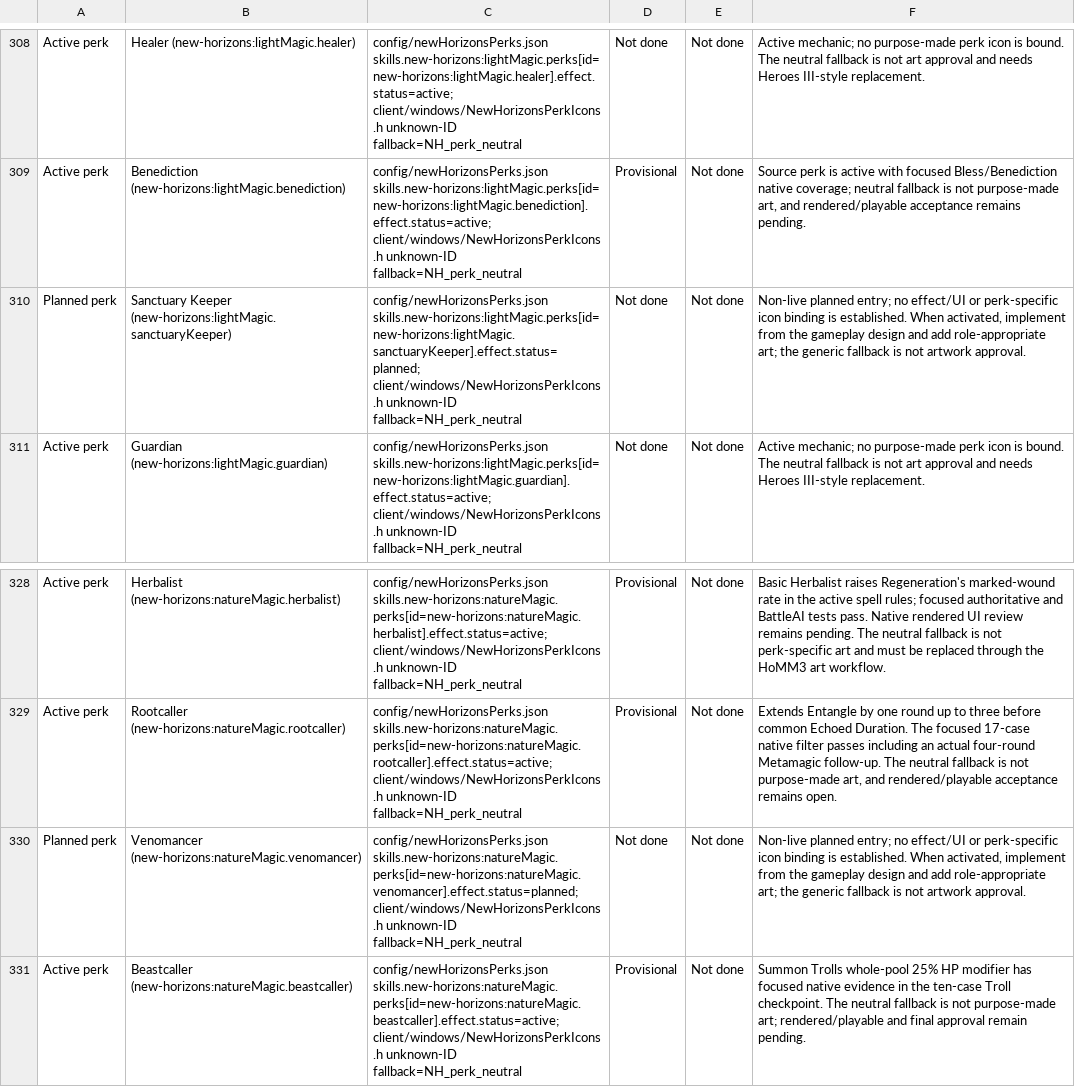
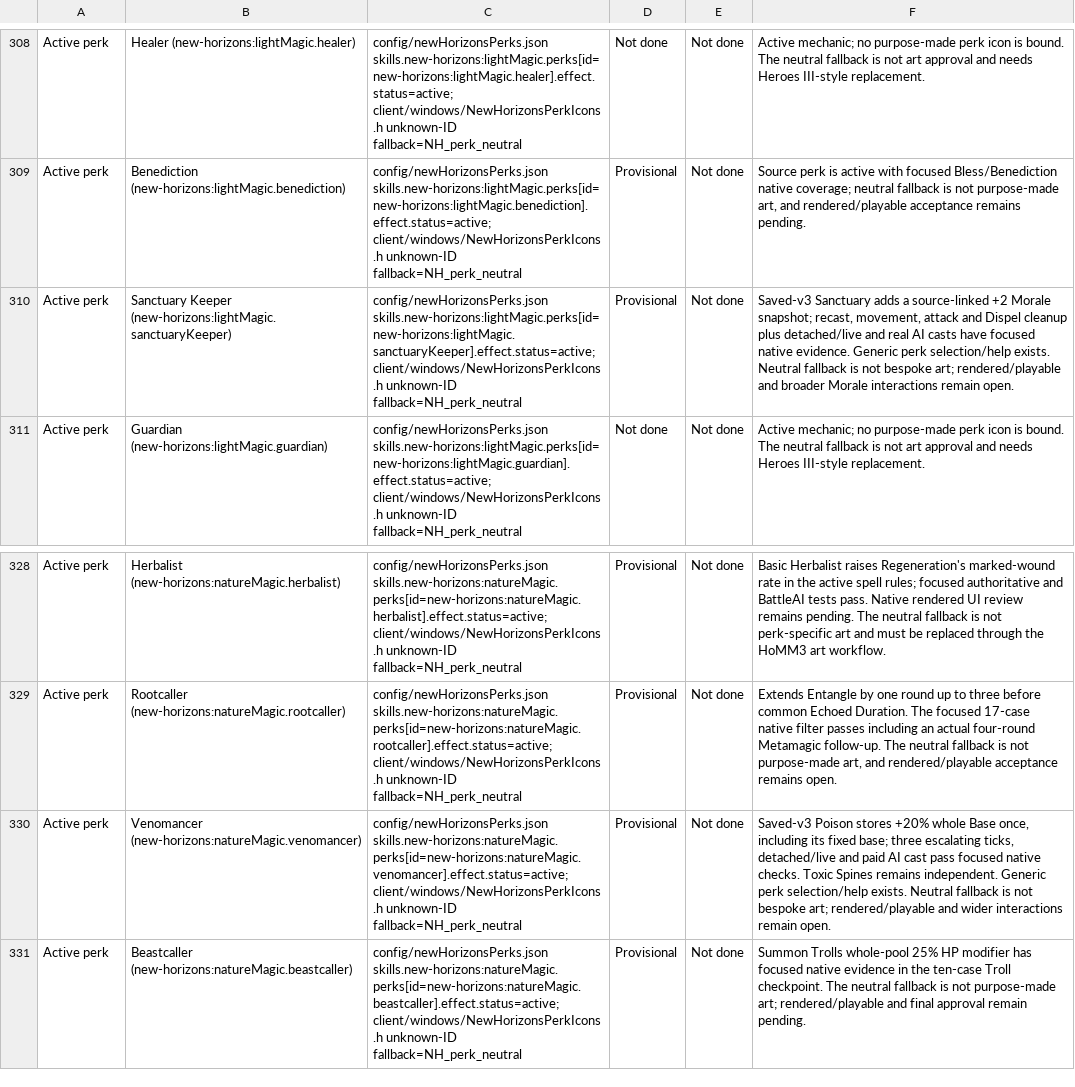
Before and after one commit to thegandalf196/vcmi, a CSV file: docs/NH_UI_ASSET_INVENTORY.csv, drawn as a sheet; only a part is shown, gaps mark what is left out; the diff names each change by its address in the sheet, - before the commit and + after, or states it on an @@ line.

Commit message:
Implement Sanctuary Keeper and Venomancer with AI support

```diff
--- a/docs/NH_UI_ASSET_INVENTORY.csv
+++ b/docs/NH_UI_ASSET_INVENTORY.csv
-A310: Planned perk
+A310: Active perk
-C310: config/newHorizonsPerks.json skills.new-horizons:lightMagic.perks[id=new-horizons:lightMagic.sanctuaryKeeper].effect.status=planned; client/windows/NewHorizonsPerkIcons.h unknown-ID…
+C310: config/newHorizonsPerks.json skills.new-horizons:lightMagic.perks[id=new-horizons:lightMagic.sanctuaryKeeper].effect.status=active; client/windows/NewHorizonsPerkIcons.h unknown-ID…
-D310: Not done
+D310: Provisional
-F310: Non-live planned entry; no effect/UI or perk-specific icon binding is established. When activated, implement from the gameplay design and add role-appropriate art; the generic fallback is not artwork approval.
+F310: Saved-v3 Sanctuary adds a source-linked +2 Morale snapshot; recast, movement, attack and Dispel cleanup plus detached/live and real AI casts have focused native evidence. Generic perk selection/help exists. Neutral fallback is not bespoke art; rendered/playable and broader Morale interactions remain open.
-A330: Planned perk
+A330: Active perk
-C330: config/newHorizonsPerks.json skills.new-horizons:natureMagic.perks[id=new-horizons:natureMagic.venomancer].effect.status=planned; client/windows/NewHorizonsPerkIcons.h unknown-ID…
+C330: config/newHorizonsPerks.json skills.new-horizons:natureMagic.perks[id=new-horizons:natureMagic.venomancer].effect.status=active; client/windows/NewHorizonsPerkIcons.h unknown-ID…
-D330: Not done
+D330: Provisional
-F330: Non-live planned entry; no effect/UI or perk-specific icon binding is established. When activated, implement from the gameplay design and add role-appropriate art; the generic fallback is not artwork approval.
+F330: Saved-v3 Poison stores +20% whole Base once, including its fixed base; three escalating ticks, detached/live and paid AI cast pass focused native checks. Toxic Spines remains independent. Generic perk selection/help exists. Neutral fallback is not bespoke art; rendered/playable and wider interactions remain open.
```
Also changed, not shown: 20 other files.
